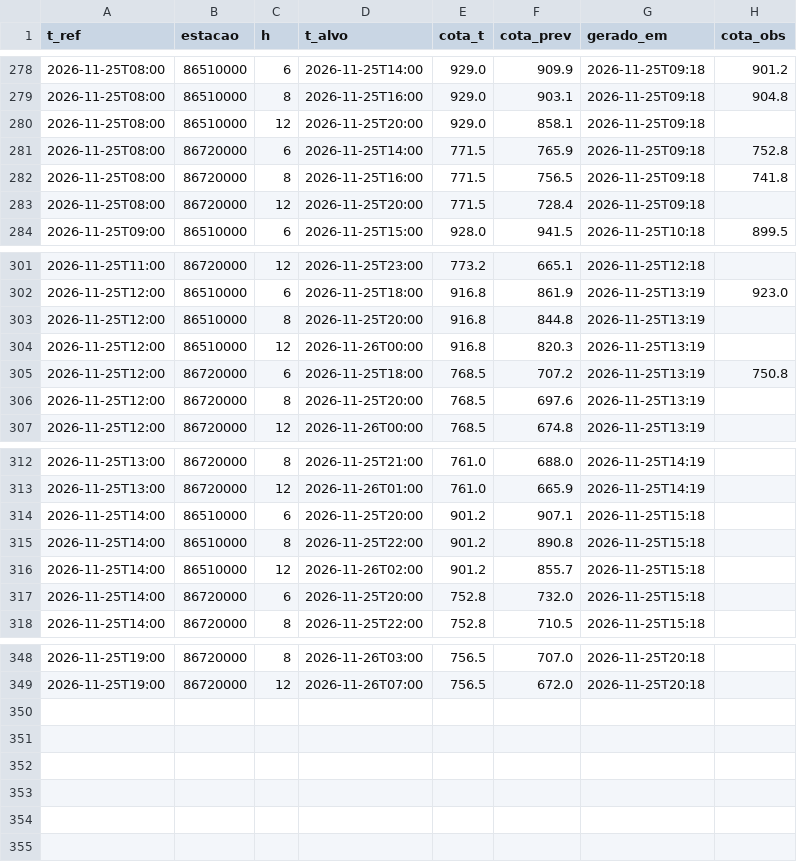
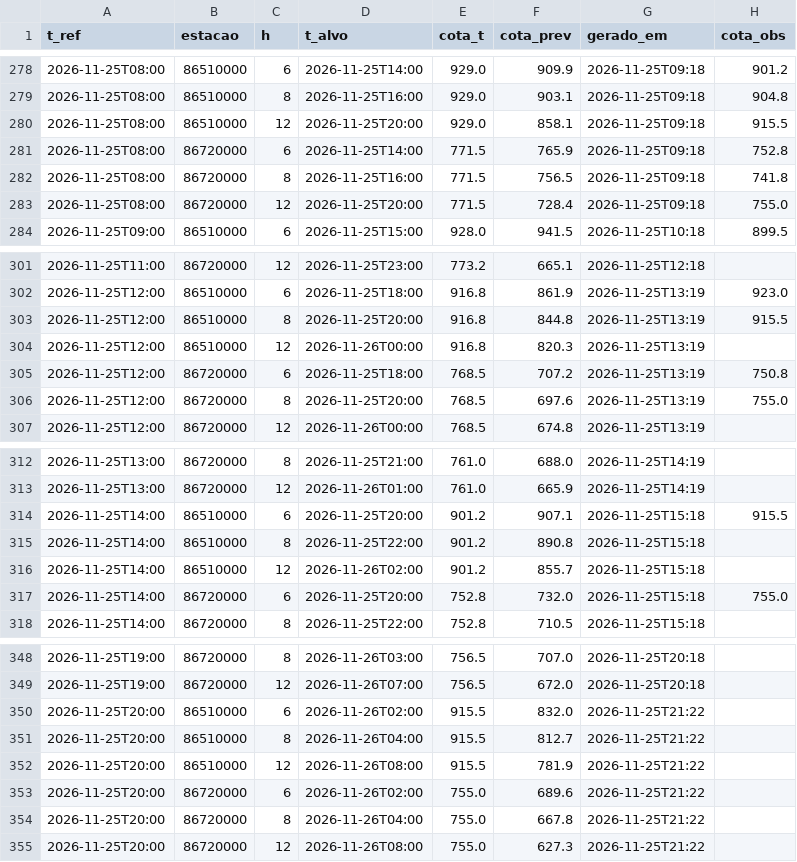
Before and after one commit to isabeckmann/ftl-capstone, a CSV file: previsoes.csv, drawn as a sheet; only a part is shown, gaps mark what is left out.

```diff
--- a/previsoes.csv
+++ b/previsoes.csv
@@ -279,6 +279,6 @@ t_ref,estacao,h,t_alvo,cota_t,cota_prev,gerado_em,cota_obs
 2026-11-25T08:00,86510000,8,2026-11-25T16:00,929.0,903.1,2026-11-25T09:18,904.8
-2026-11-25T08:00,86510000,12,2026-11-25T20:00,929.0,858.1,2026-11-25T09:18,
+2026-11-25T08:00,86510000,12,2026-11-25T20:00,929.0,858.1,2026-11-25T09:18,915.5
 2026-11-25T08:00,86720000,6,2026-11-25T14:00,771.5,765.9,2026-11-25T09:18,752.8
 2026-11-25T08:00,86720000,8,2026-11-25T16:00,771.5,756.5,2026-11-25T09:18,741.8
-2026-11-25T08:00,86720000,12,2026-11-25T20:00,771.5,728.4,2026-11-25T09:18,
+2026-11-25T08:00,86720000,12,2026-11-25T20:00,771.5,728.4,2026-11-25T09:18,755.0
 2026-11-25T09:00,86510000,6,2026-11-25T15:00,928.0,941.5,2026-11-25T10:18,899.5
@@ -302,6 +302,6 @@ t_ref,estacao,h,t_alvo,cota_t,cota_prev,gerado_em,cota_obs
 2026-11-25T12:00,86510000,6,2026-11-25T18:00,916.8,861.9,2026-11-25T13:19,923.0
-2026-11-25T12:00,86510000,8,2026-11-25T20:00,916.8,844.8,2026-11-25T13:19,
+2026-11-25T12:00,86510000,8,2026-11-25T20:00,916.8,844.8,2026-11-25T13:19,915.5
 2026-11-25T12:00,86510000,12,2026-11-26T00:00,916.8,820.3,2026-11-25T13:19,
 2026-11-25T12:00,86720000,6,2026-11-25T18:00,768.5,707.2,2026-11-25T13:19,750.8
-2026-11-25T12:00,86720000,8,2026-11-25T20:00,768.5,697.6,2026-11-25T13:19,
+2026-11-25T12:00,86720000,8,2026-11-25T20:00,768.5,697.6,2026-11-25T13:19,755.0
 2026-11-25T12:00,86720000,12,2026-11-26T00:00,768.5,674.8,2026-11-25T13:19,
@@ -313,6 +313,6 @@ t_ref,estacao,h,t_alvo,cota_t,cota_prev,gerado_em,cota_obs
 2026-11-25T13:00,86720000,12,2026-11-26T01:00,761.0,665.9,2026-11-25T14:19,
-2026-11-25T14:00,86510000,6,2026-11-25T20:00,901.2,907.1,2026-11-25T15:18,
+2026-11-25T14:00,86510000,6,2026-11-25T20:00,901.2,907.1,2026-11-25T15:18,915.5
 2026-11-25T14:00,86510000,8,2026-11-25T22:00,901.2,890.8,2026-11-25T15:18,
 2026-11-25T14:00,86510000,12,2026-11-26T02:00,901.2,855.7,2026-11-25T15:18,
-2026-11-25T14:00,86720000,6,2026-11-25T20:00,752.8,732.0,2026-11-25T15:18,
+2026-11-25T14:00,86720000,6,2026-11-25T20:00,752.8,732.0,2026-11-25T15:18,755.0
 2026-11-25T14:00,86720000,8,2026-11-25T22:00,752.8,710.5,2026-11-25T15:18,
@@ -349 +349,7 @@ t_ref,estacao,h,t_alvo,cota_t,cota_prev,gerado_em,cota_obs
 2026-11-25T19:00,86720000,12,2026-11-26T07:00,756.5,672.0,2026-11-25T20:18,
+2026-11-25T20:00,86510000,6,2026-11-26T02:00,915.5,832.0,2026-11-25T21:22,
+2026-11-25T20:00,86510000,8,2026-11-26T04:00,915.5,812.7,2026-11-25T21:22,
+2026-11-25T20:00,86510000,12,2026-11-26T08:00,915.5,781.9,2026-11-25T21:22,
+2026-11-25T20:00,86720000,6,2026-11-26T02:00,755.0,689.6,2026-11-25T21:22,
+2026-11-25T20:00,86720000,8,2026-11-26T04:00,755.0,667.8,2026-11-25T21:22,
+2026-11-25T20:00,86720000,12,2026-11-26T08:00,755.0,627.3,2026-11-25T21:22,
```
Also changed, not shown: 1 other file.
